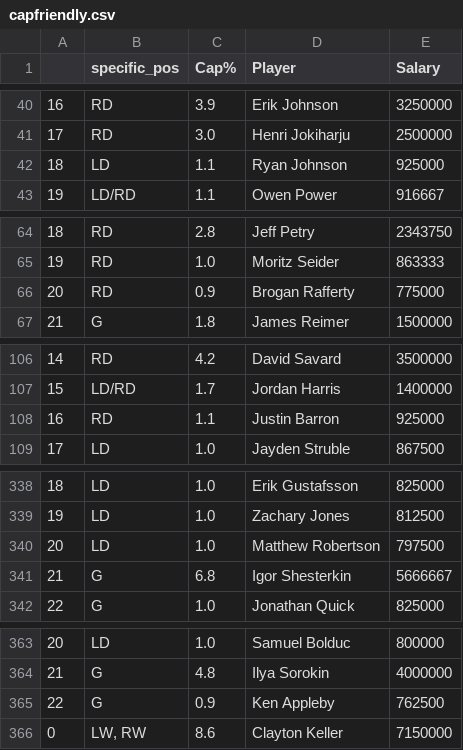
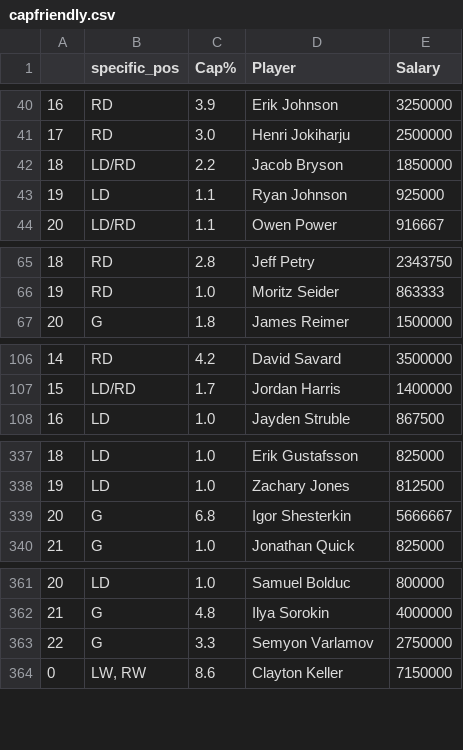
Before and after one commit to twsweeney/nhl_stats, a CSV file: data/temp_scrapes/capfriendly.csv (was data/capfriendly.csv), drawn as a sheet; only a part is shown, gaps mark what is left out; removed rows and columns are numbered as before the commit, all else as after; the diff covers the shown part only; the diff names each change by its address in the sheet, - before the commit and + after, or states it on an @@ line.

```diff
--- a/data/capfriendly.csv
+++ b/data/temp_scrapes/capfriendly.csv
+row 42: 18 | LD/RD | 2.2 | Jacob Bryson | 1850000
@@ column A renumbered between rows 43 and 698 @@
-row 66: 20 | RD | 0.9 | Brogan Rafferty | 775000
-row 108: 16 | RD | 1.1 | Justin Barron | 925000
-row 340: 20 | LD | 1.0 | Matthew Robertson | 797500
-row 365: 22 | G | 0.9 | Ken Appleby | 762500
+row 363: 22 | G | 3.3 | Semyon Varlamov | 2750000
```
Also changed, not shown: 1 added row elsewhere in this file, data/temp_scrapes/hr_atlantic_data.csv, data/temp_scrapes/hr_central_data.csv, 14 other files.
